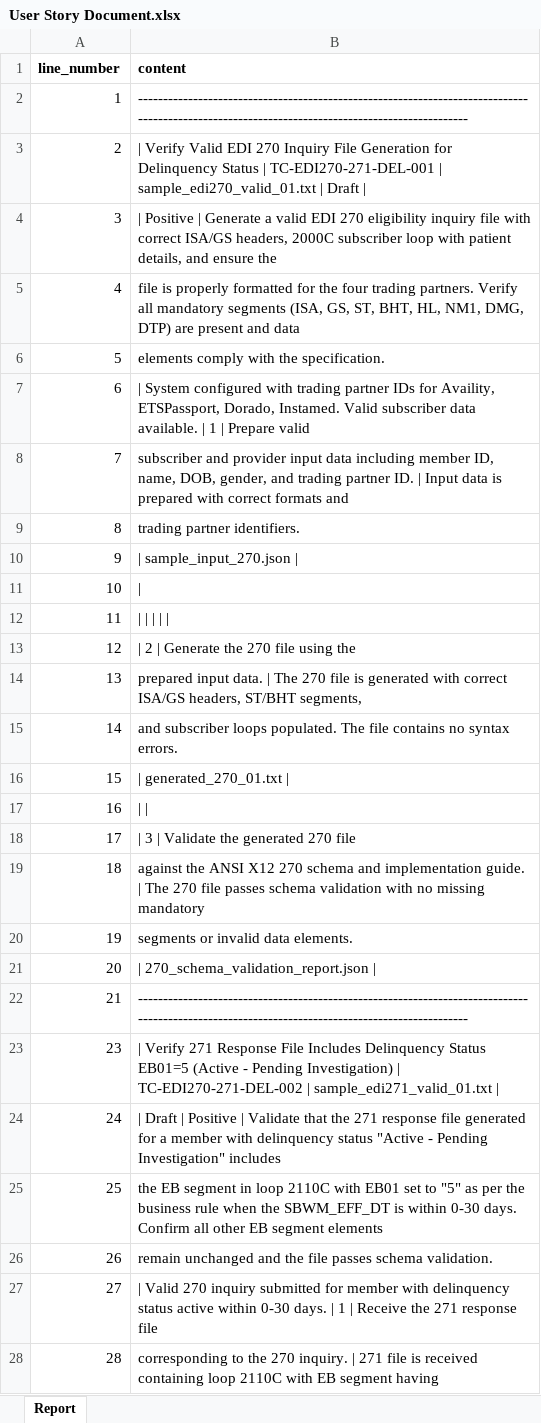
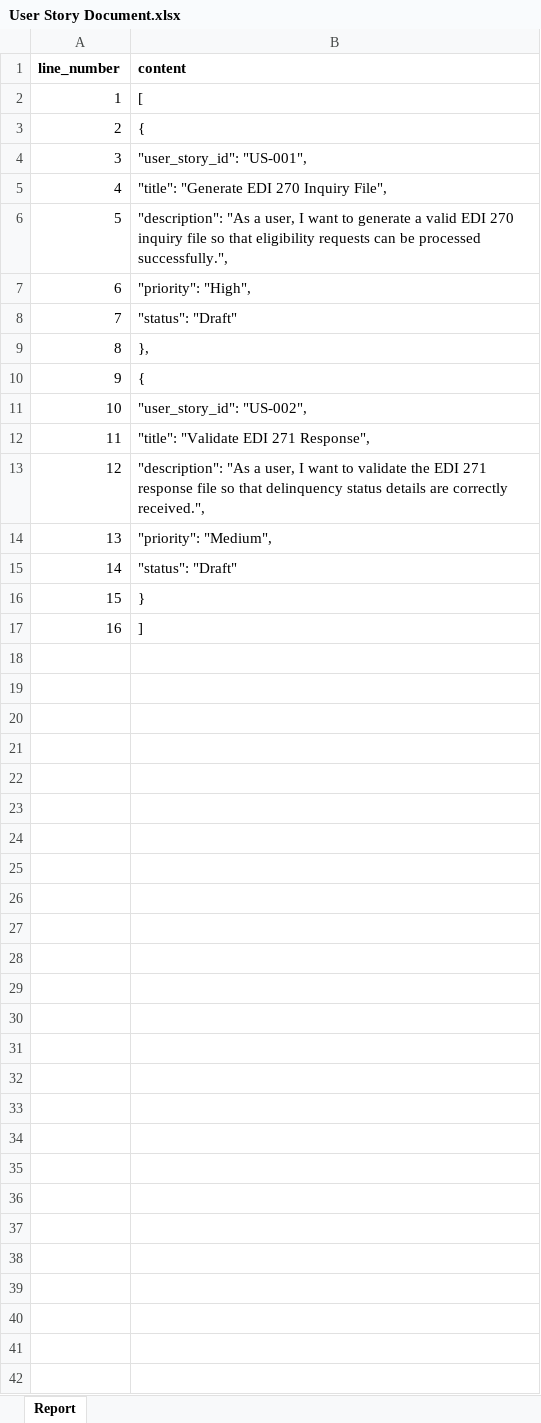
Before and after one commit to Aditya77749/DemoExcel, an Excel workbook: testExcel/User Story Document.xlsx, sheet Report, drawn as a sheet; only a part is shown; values as stored, in another font and other column widths than the file's, no borders; the diff covers the shown part only; the diff names each change by its address in the sheet, - before the commit and + after, or states it on an @@ line.

Commit message:
send

```diff
--- a/testExcel/User Story Document.xlsx (sheet Report)
+++ b/testExcel/User Story Document.xlsx (sheet Report)
-B2 (content): ------------------------------------------------------------------------------------------------------------------------------------------------
+B2 (content): [
-B3 (content): | Verify Valid EDI 270 Inquiry File Generation for Delinquency Status | TC-EDI270-271-DEL-001 | sample_edi270_valid_01.txt | Draft |
+B3 (content): {
-B4 (content): | Positive | Generate a valid EDI 270 eligibility inquiry file with correct ISA/GS headers, 2000C subscriber loop with patient details, and ensure the
+B4 (content): "user_story_id": "US-001",
-B5 (content): file is properly formatted for the four trading partners. Verify all mandatory segments (ISA, GS, ST, BHT, HL, NM1, DMG, DTP) are present and data
+B5 (content): "title": "Generate EDI 270 Inquiry File",
-B6 (content): elements comply with the specification.
+B6 (content): "description": "As a user, I want to generate a valid EDI 270 inquiry file so that eligibility requests can be processed successfully.",
-B7 (content): | System configured with trading partner IDs for Availity, ETSPassport, Dorado, Instamed. Valid subscriber data available. | 1 | Prepare valid
+B7 (content): "priority": "High",
-B8 (content): subscriber and provider input data including member ID, name, DOB, gender, and trading partner ID. | Input data is prepared with correct formats and
+B8 (content): "status": "Draft"
-B9 (content): trading partner identifiers.
+B9 (content): },
-B10 (content): | sample_input_270.json |
+B10 (content): {
-B11 (content): |
+B11 (content): "user_story_id": "US-002",
-B12 (content): | | | | |
+B12 (content): "title": "Validate EDI 271 Response",
-B13 (content): | 2 | Generate the 270 file using the
+B13 (content): "description": "As a user, I want to validate the EDI 271 response file so that delinquency status details are correctly received.",
-B14 (content): prepared input data. | The 270 file is generated with correct ISA/GS headers, ST/BHT segments,
+B14 (content): "priority": "Medium",
-B15 (content): and subscriber loops populated. The file contains no syntax errors.
+B15 (content): "status": "Draft"
-B16 (content): | generated_270_01.txt |
+B16 (content): }
-B17 (content): | |
+B17 (content): ]
-row 18: 17 | | 3 | Validate the generated 270 file
-row 19: 18 | against the ANSI X12 270 schema and implementation guide. | The 270 file passes schema validation with no missing mandatory
-row 20: 19 | segments or invalid data elements.
-row 21: 20 | | 270_schema_validation_report.json
-row 22: 21 | ------------------------------------------------------------------------------------------------------------------------------------------------
-row 23: 23 | | Verify 271 Response File Includes Delinquency Status EB01=5 (Active - Pending Investigation) | TC-EDI270-271-DEL-002 | sample_edi271_valid_01.txt
-row 24: 24 | | Draft | Positive | Validate that the 271 response file generated for a member with delinquency status "Active - Pending Investigation" includes
-row 25: 25 | the EB segment in loop 2110C with EB01 set to "5" as per the business rule when the SBWM_EFF_DT is within 0-30 days. Confirm all other EB segment elements
-row 26: 26 | remain unchanged and the file passes schema validation.
-row 27: 27 | | Valid 270 inquiry submitted for member with delinquency status active within 0-30 days. | 1 | Receive the 271 response file
-row 28: 28 | corresponding to the 270 inquiry. | 271 file is received containing loop 2110C with EB segment having
```
Also changed, not shown: 9 removed rows elsewhere in this sheet.
